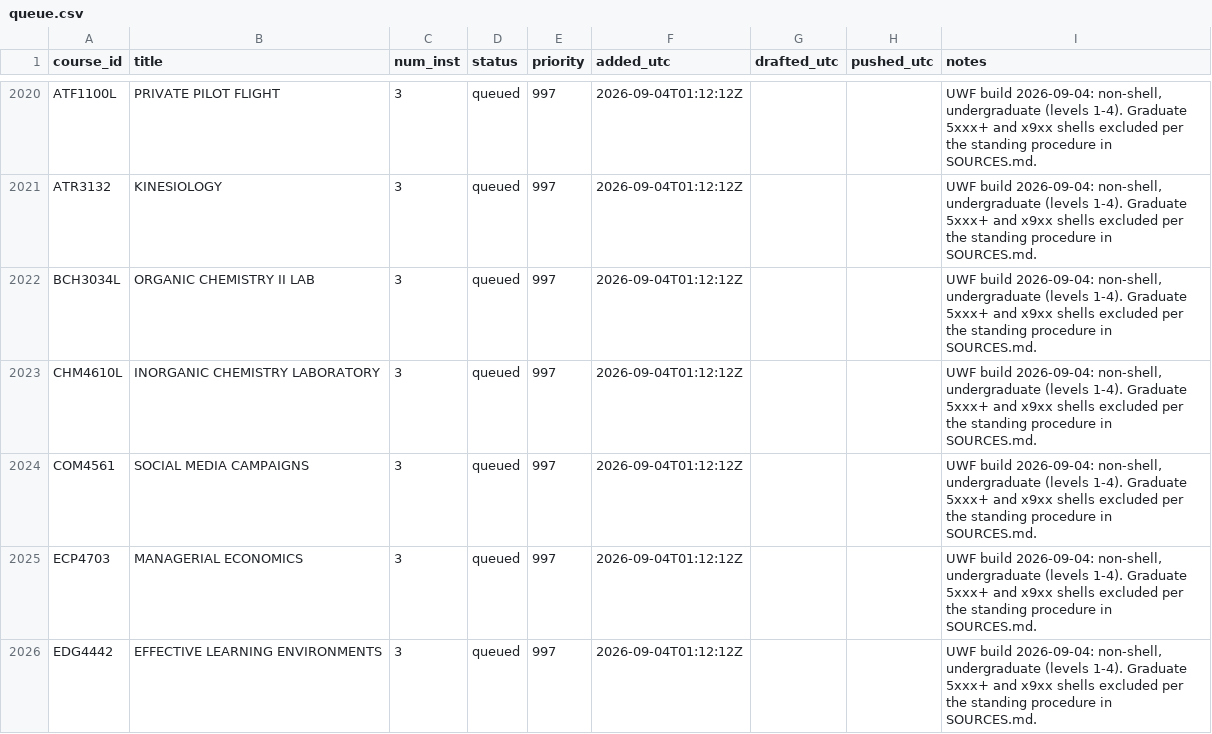
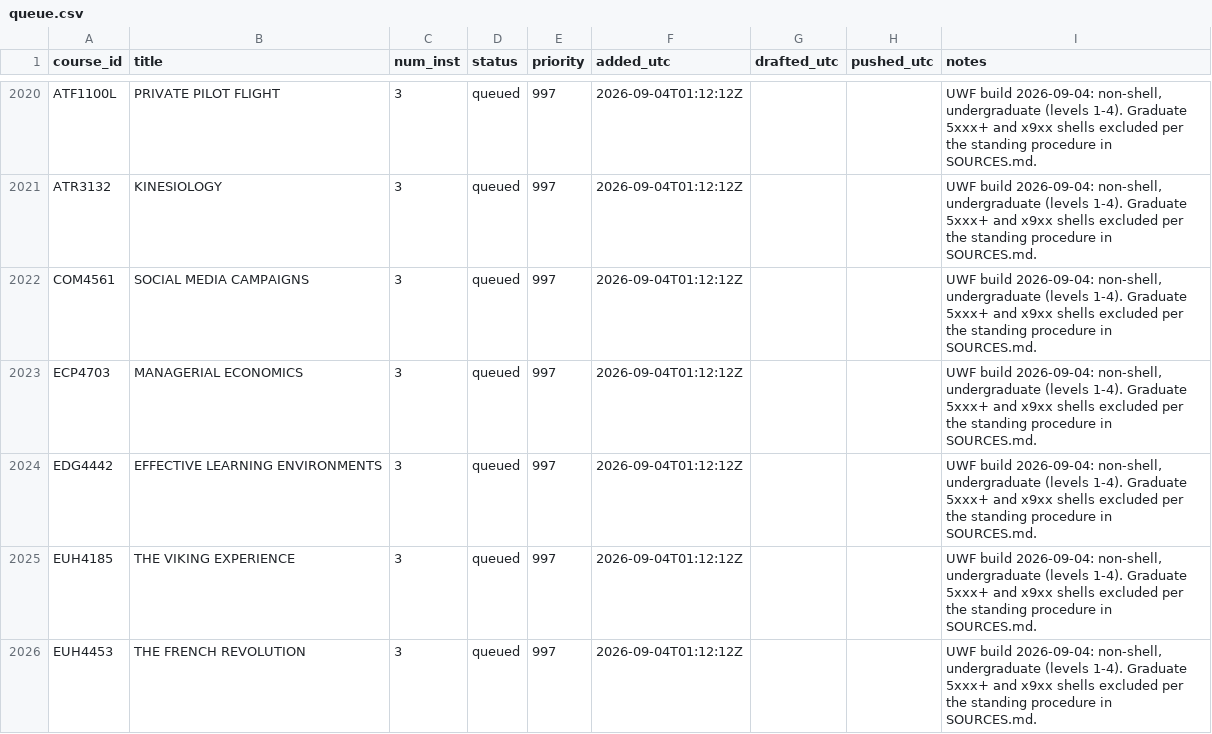
Before and after one commit to reaglin/CIATLE-REPO, a CSV file: Tools/queue.csv, drawn as a sheet; only a part is shown, gaps mark what is left out; the shorter side is filled out with more unchanged rows; removed rows and columns are numbered as before the commit, all else as after; the diff covers the shown part only; the diff names each change by its address in the sheet, - before the commit and + after, or states it on an @@ line.

```diff
--- a/Tools/queue.csv
+++ b/Tools/queue.csv
-row 2022: BCH3034L | ORGANIC CHEMISTRY II LAB | 3 | queued | 997 | 2026-09-04T01:12:12Z |  |  | UWF build 2026-09-04: non-shell, undergraduate (levels 1-4). Graduate 5xxx+ and x9xx shells excluded per the standing procedure in SOURCES.md.
-row 2023: CHM4610L | INORGANIC CHEMISTRY LABORATORY | 3 | queued | 997 | 2026-09-04T01:12:12Z |  |  | UWF build 2026-09-04: non-shell, undergraduate (levels 1-4). Graduate 5xxx+ and x9xx shells excluded per the standing procedure in SOURCES.md.
```
Also changed, not shown: 6 added rows, 4 removed rows and 24 edited cells elsewhere in this file, 2 other files.
